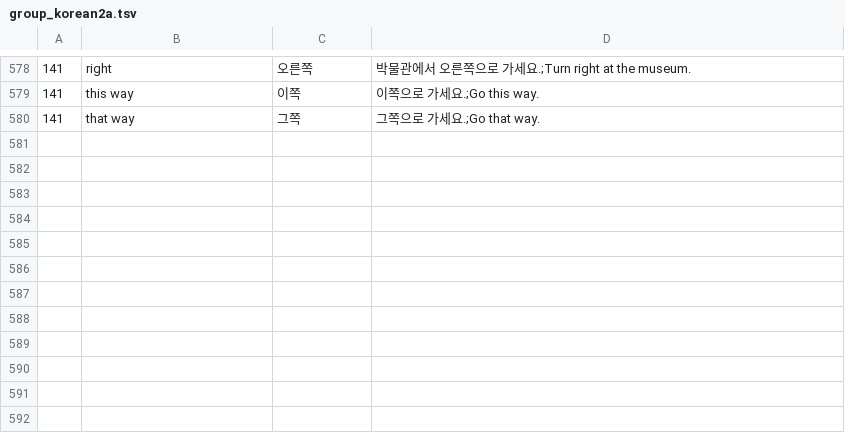
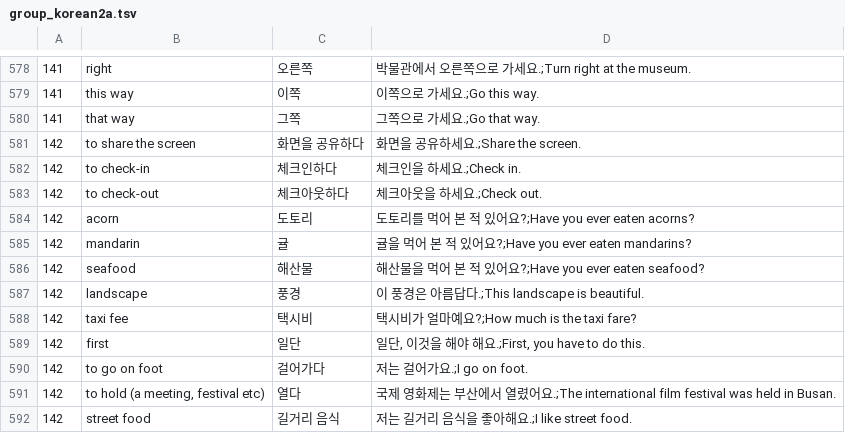
Before and after one commit to adrianderstroff/anki-korean, a TSV file: data/tsv/group_korean2a.tsv, drawn as a sheet; only a part is shown, gaps mark what is left out; the diff names each change by its address in the sheet, - before the commit and + after, or states it on an @@ line.

```diff
--- a/data/tsv/group_korean2a.tsv
+++ b/data/tsv/group_korean2a.tsv
+row 581: 142 | to share the screen | 화면을 공유하다 | 화면을 공유하세요.;Share the screen.
+row 582: 142 | to check-in | 체크인하다 | 체크인을 하세요.;Check in.
+row 583: 142 | to check-out | 체크아웃하다 | 체크아웃을 하세요.;Check out.
+row 584: 142 | acorn | 도토리 | 도토리를 먹어 본 적 있어요?;Have you ever eaten acorns?
+row 585: 142 | mandarin | 귤 | 귤을 먹어 본 적 있어요?;Have you ever eaten mandarins?
+row 586: 142 | seafood | 해산물 | 해산물을 먹어 본 적 있어요?;Have you ever eaten seafood?
+row 587: 142 | landscape | 풍경 | 이 풍경은 아름답다.;This landscape is beautiful.
+row 588: 142 | taxi fee | 택시비 | 택시비가 얼마예요?;How much is the taxi fare?
+row 589: 142 | first | 일단 | 일단, 이것을 해야 해요.;First, you have to do this.
+row 590: 142 | to go on foot | 걸어가다 | 저는 걸어가요.;I go on foot.
+row 591: 142 | to hold (a meeting, festival etc) | 열다 | 국제 영화제는 부산에서 열렸어요.;The international film festival was held in Busan.
+row 592: 142 | street food | 길거리 음식 | 저는 길거리 음식을 좋아해요.;I like street food.
```
Also changed, not shown: 3 other files.
